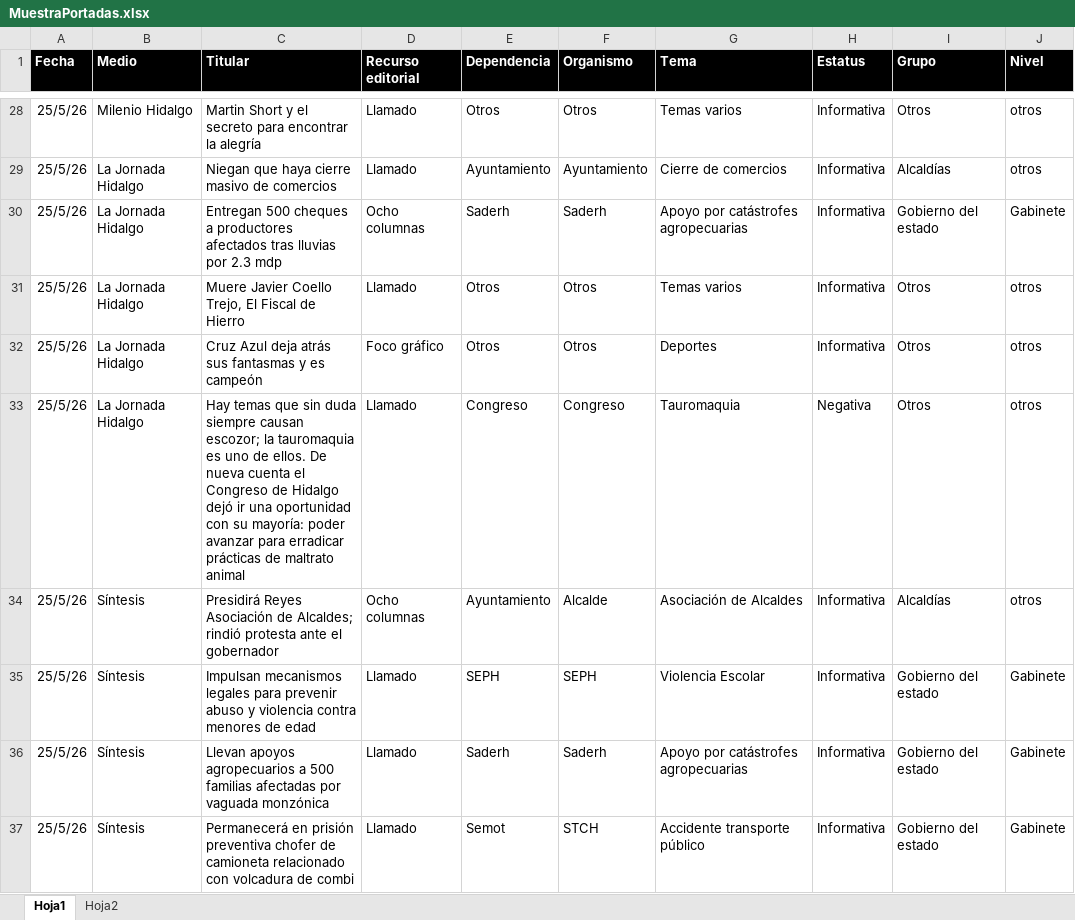
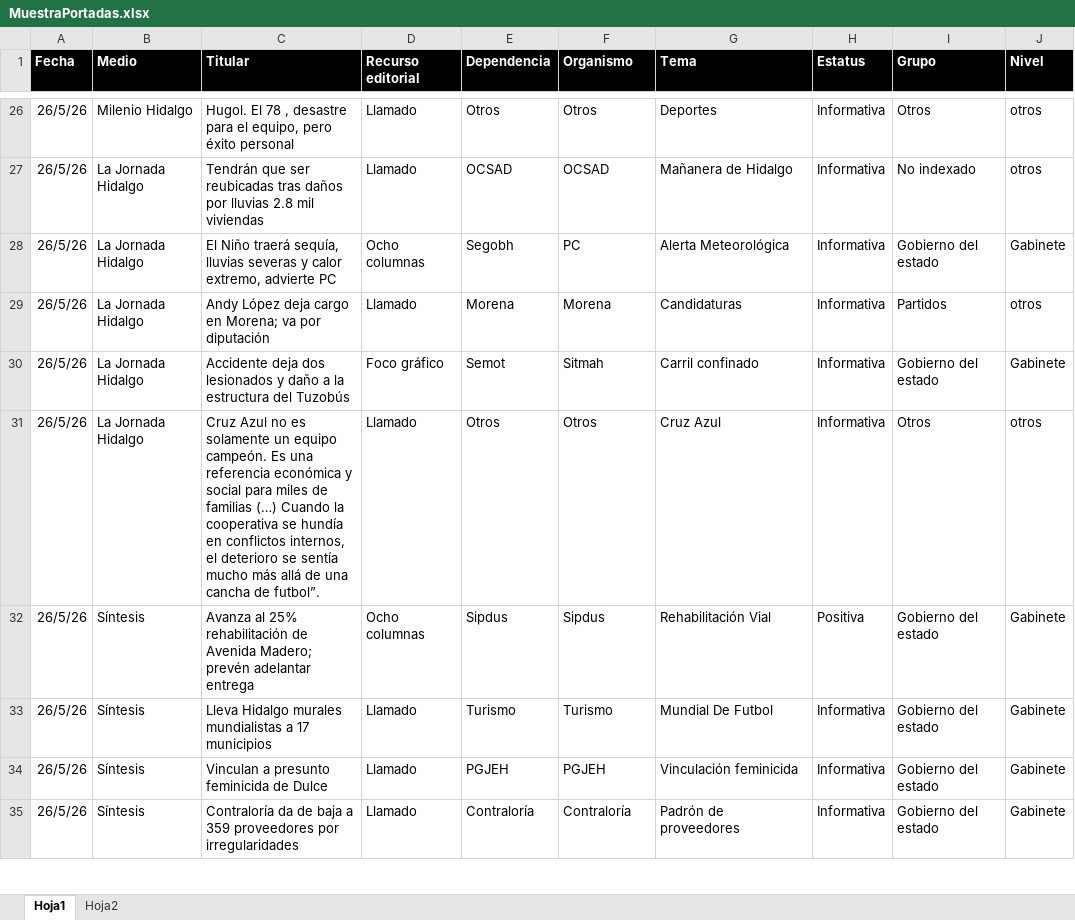
Before and after one commit to thelonious9/Reporteportadas, an Excel workbook: MuestraPortadas.xlsx, sheet Hoja1, drawn as a sheet; only a part is shown, gaps mark what is left out; values as stored, in another font and other column widths than the file's, no borders; table styles not drawn; removed rows and columns are numbered as before the commit, all else as after; the diff covers the shown part only; the diff names each change by its address in the sheet, - before the commit and + after, or states it on an @@ line.

Commit message:
Reporte Portadas 260526

```diff
--- a/MuestraPortadas.xlsx (sheet Hoja1)
+++ b/MuestraPortadas.xlsx (sheet Hoja1)
-A26 (Fecha): 25/5/26
+A26 (Fecha): 26/5/26
-C26 (Titular): Martin Short y el secreto para encontrar la alegría
+C26 (Titular): Hugol. El 78 , desastre para el equipo, pero éxito personal
-G26 (Tema): Temas varios
+G26 (Tema): Deportes
-row 29: 25/5/26 | La Jornada Hidalgo | Niegan que haya cierre masivo de comercios | Llamado | Ayuntamiento | Ayuntamiento | Cierre de comercios | Informativa | Alcaldías | otros
+row 27: 26/5/26 | La Jornada Hidalgo | Tendrán que ser reubicadas tras daños por lluvias 2.8 mil viviendas | Llamado | OCSAD | OCSAD | Mañanera de Hidalgo | Informativa | No indexado | otros
-A28 (Fecha): 25/5/26
+A28 (Fecha): 26/5/26
-C28 (Titular): Entregan 500 cheques a productores afectados tras lluvias por 2.3 mdp
+C28 (Titular): El Niño traerá sequía, lluvias severas y calor extremo, advierte PC
-E28 (Dependencia): Saderh
+E28 (Dependencia): Segobh
-F28 (Organismo): Saderh
+F28 (Organismo): PC
-G28 (Tema): Apoyo por catástrofes agropecuarias
+G28 (Tema): Alerta Meteorológica
+row 29: 26/5/26 | La Jornada Hidalgo | Andy López deja cargo en Morena; va por diputación | Llamado | Morena | Morena | Candidaturas | Informativa | Partidos | otros
+row 30: 26/5/26 | La Jornada Hidalgo | Accidente deja dos lesionados y daño a la estructura del Tuzobús | Foco gráfico | Semot | Sitmah | Carril confinado | Informativa | Gobierno del estado | Gabinete
-A31 (Fecha): 25/5/26
+A31 (Fecha): 26/5/26
-C31 (Titular): Muere Javier Coello Trejo, El Fiscal de Hierro
+C31 (Titular): Cruz Azul no es solamente un equipo campeón. Es una referencia económica y social para miles de familias (…) Cuando la cooperativa se hundía en conflictos internos, el deterioro se sentía mucho más allá de una cancha de futbol”.
-G31 (Tema): Temas varios
+G31 (Tema): Cruz Azul
-row 32: 25/5/26 | La Jornada Hidalgo | Cruz Azul deja atrás sus fantasmas y es campeón | Foco gráfico | Otros | Otros | Deportes | Informativa | Otros | otros
-row 33: 25/5/26 | La Jornada Hidalgo | Hay temas que sin duda siempre causan escozor; la tauromaquia es uno de ellos. De nueva cuenta el Congreso de Hidalgo dejó ir una oportunidad con su mayoría: poder avanzar para erradicar prácticas de maltrato animal | Llamado | Congreso | Congreso | Tauromaquia | Negativa | Otros | otros
-row 34: 25/5/26 | Síntesis | Presidirá Reyes Asociación de Alcaldes; rindió protesta ante el gobernador | Ocho columnas | Ayuntamiento | Alcalde | Asociación de Alcaldes | Informativa | Alcaldías | otros
+row 32: 26/5/26 | Síntesis | Avanza al 25% rehabilitación de Avenida Madero; prevén adelantar entrega | Ocho columnas | Sipdus | Sipdus | Rehabilitación Vial | Positiva | Gobierno del estado | Gabinete
-A33:A35 (Fecha): 25/5/26
+A33:A35 (Fecha): 26/5/26
-C33 (Titular): Impulsan mecanismos legales para prevenir abuso y violencia contra menores de edad
+C33 (Titular): Lleva Hidalgo murales mundialistas a 17 municipios
-E33 (Dependencia): SEPH
+E33 (Dependencia): Turismo
-F33 (Organismo): SEPH
+F33 (Organismo): Turismo
-G33 (Tema): Violencia Escolar
+G33 (Tema): Mundial De Futbol
-C34 (Titular): Llevan apoyos agropecuarios a 500 familias afectadas por vaguada monzónica
+C34 (Titular): Vinculan a presunto feminicida de Dulce
-E34 (Dependencia): Saderh
+E34 (Dependencia): PGJEH
-F34 (Organismo): Saderh
+F34 (Organismo): PGJEH
-G34 (Tema): Apoyo por catástrofes agropecuarias
+G34 (Tema): Vinculación feminicida
-C35 (Titular): Permanecerá en prisión preventiva chofer de camioneta relacionado con volcadura de combi
+C35 (Titular): Contraloría da de baja a 359 proveedores por irregularidades
-E35 (Dependencia): Semot
+E35 (Dependencia): Contraloría
-F35 (Organismo): STCH
+F35 (Organismo): Contraloría
-G35 (Tema): Accidente transporte público
+G35 (Tema): Padrón de proveedores
```
Also changed, not shown: 26 added rows, 24 removed rows and 82 edited cells elsewhere in this sheet, 3 other files.
